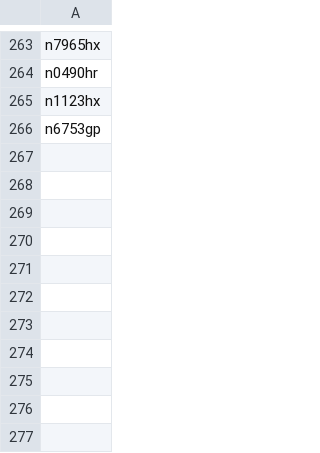
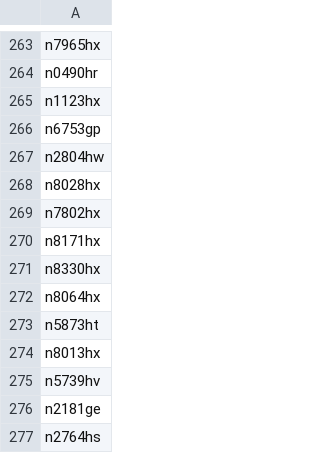
Before and after one commit to n1sym/nocdaily, a CSV file: back/list.csv, drawn as a sheet; only a part is shown, gaps mark what is left out.

```diff
--- a/back/list.csv
+++ b/back/list.csv
@@ -266 +266,12 @@ n1123hx
 n6753gp
+n2804hw
+n8028hx
+n7802hx
+n8171hx
+n8330hx
+n8064hx
+n5873ht
+n8013hx
+n5739hv
+n2181ge
+n2764hs
```
Also changed, not shown: 2 other files.
